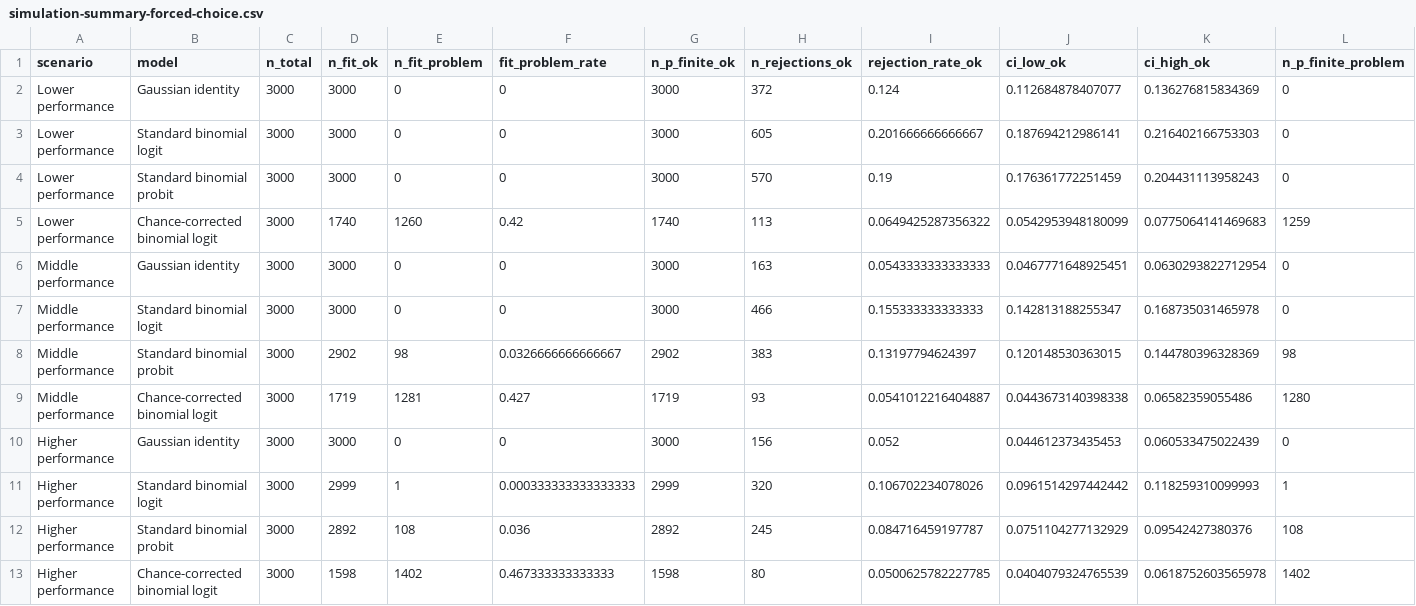
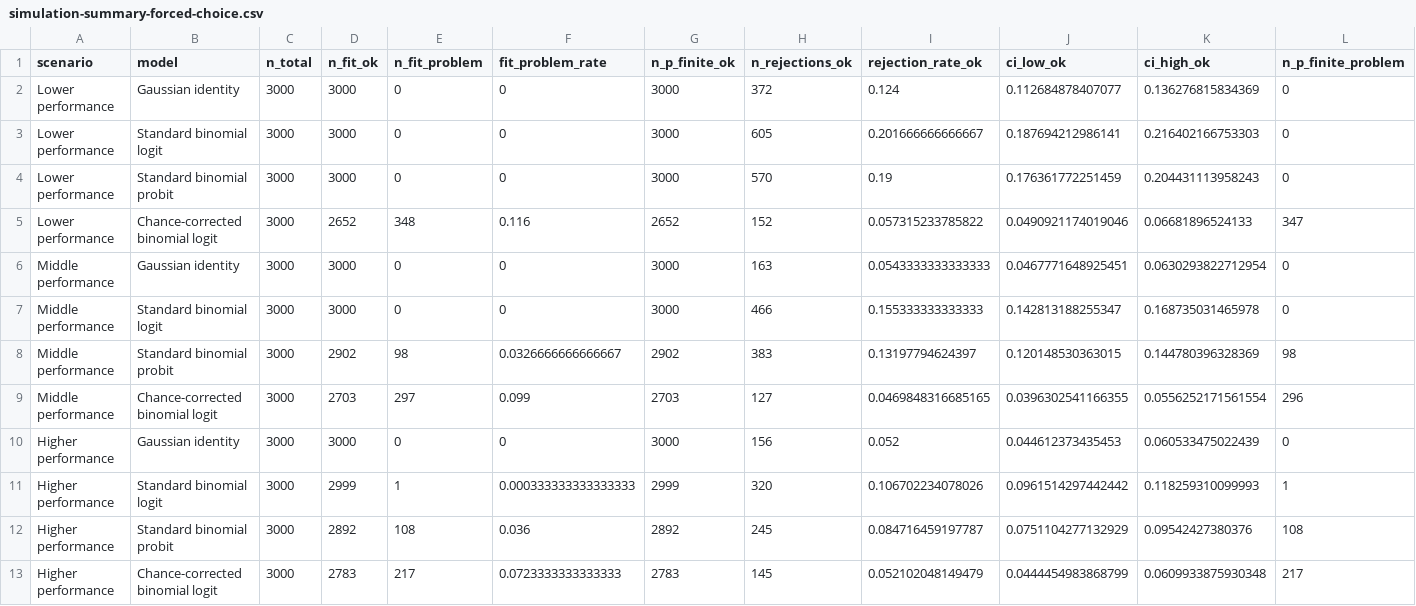
Before and after one commit to EnricoToffalini/Most_interactions_are_wrong, a CSV file: tables/simulation-summary-forced-choice.csv, drawn as a sheet; only a part is shown; removed rows and columns are numbered as before the commit, all else as after; rows hold the shown columns only; the diff names each change by its address in the sheet, - before the commit and + after, or states it on an @@ line.

```diff
--- a/tables/simulation-summary-forced-choice.csv
+++ b/tables/simulation-summary-forced-choice.csv
-row 5: Lower performance | Chance-corrected binomial logit | 3000 | 1740 | 1260 | 0.42 | 1740 | 113 | 0.0649425287356322 | 0.0542953948180099 | 0.0775064141469683 | 1259
+row 5: Lower performance | Chance-corrected binomial logit | 3000 | 2652 | 348 | 0.116 | 2652 | 152 | 0.057315233785822 | 0.0490921174019046 | 0.06681896524133 | 347
-row 9: Middle performance | Chance-corrected binomial logit | 3000 | 1719 | 1281 | 0.427 | 1719 | 93 | 0.0541012216404887 | 0.0443673140398338 | 0.06582359055486 | 1280
+row 9: Middle performance | Chance-corrected binomial logit | 3000 | 2703 | 297 | 0.099 | 2703 | 127 | 0.0469848316685165 | 0.0396302541166355 | 0.0556252171561554 | 296
-row 13: Higher performance | Chance-corrected binomial logit | 3000 | 1598 | 1402 | 0.467333333333333 | 1598 | 80 | 0.0500625782227785 | 0.0404079324765539 | 0.0618752603565978 | 1402
+row 13: Higher performance | Chance-corrected binomial logit | 3000 | 2783 | 217 | 0.0723333333333333 | 2783 | 145 | 0.052102048149479 | 0.0444454983868799 | 0.0609933875930348 | 217
```
Also changed, not shown: tables/diagnostic-calibration.csv, tables/diagnostic-scenarios.csv, 19 other files.
